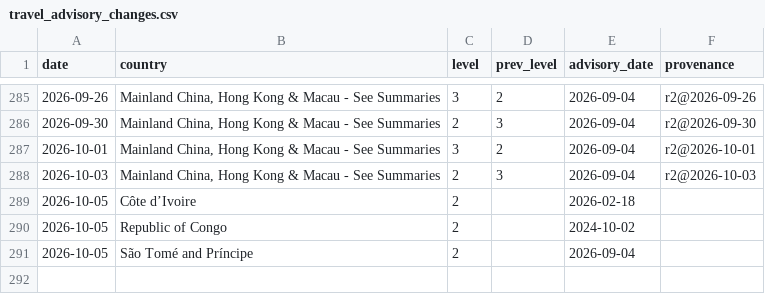
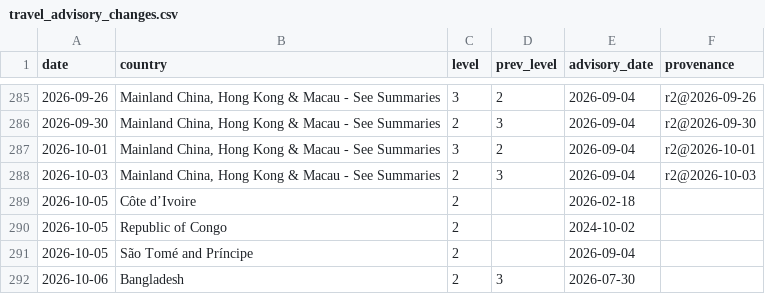
Before and after one commit to btabiado/alpine-data, a CSV file: data/travel_advisory_changes.csv, drawn as a sheet; only a part is shown, gaps mark what is left out; the diff names each change by its address in the sheet, - before the commit and + after, or states it on an @@ line.

```diff
--- a/data/travel_advisory_changes.csv
+++ b/data/travel_advisory_changes.csv
+row 292: 2026-10-06 | Bangladesh | 2 | 3 | 2026-07-30
```
Also changed, not shown: data/travel_advisory_levels.csv.
